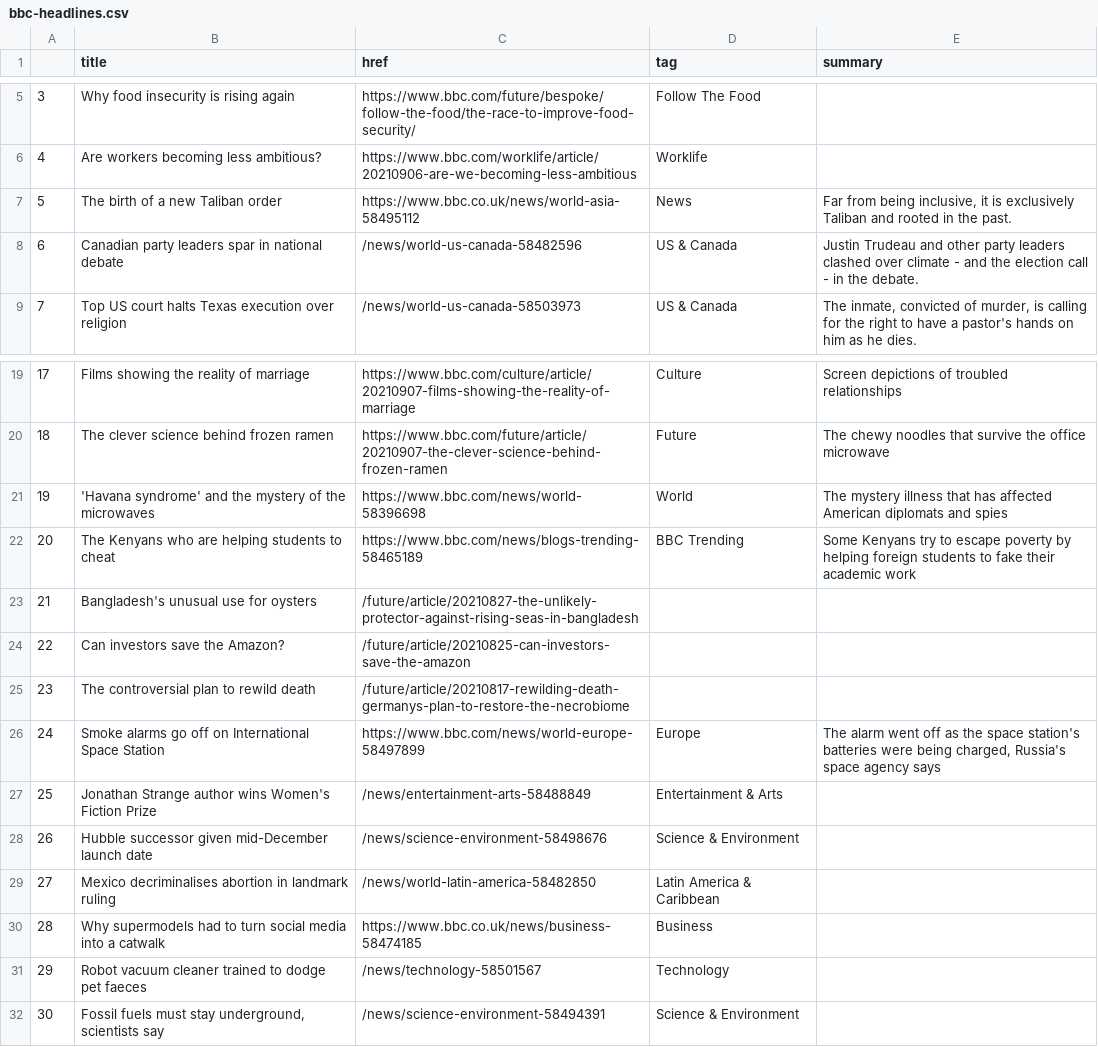
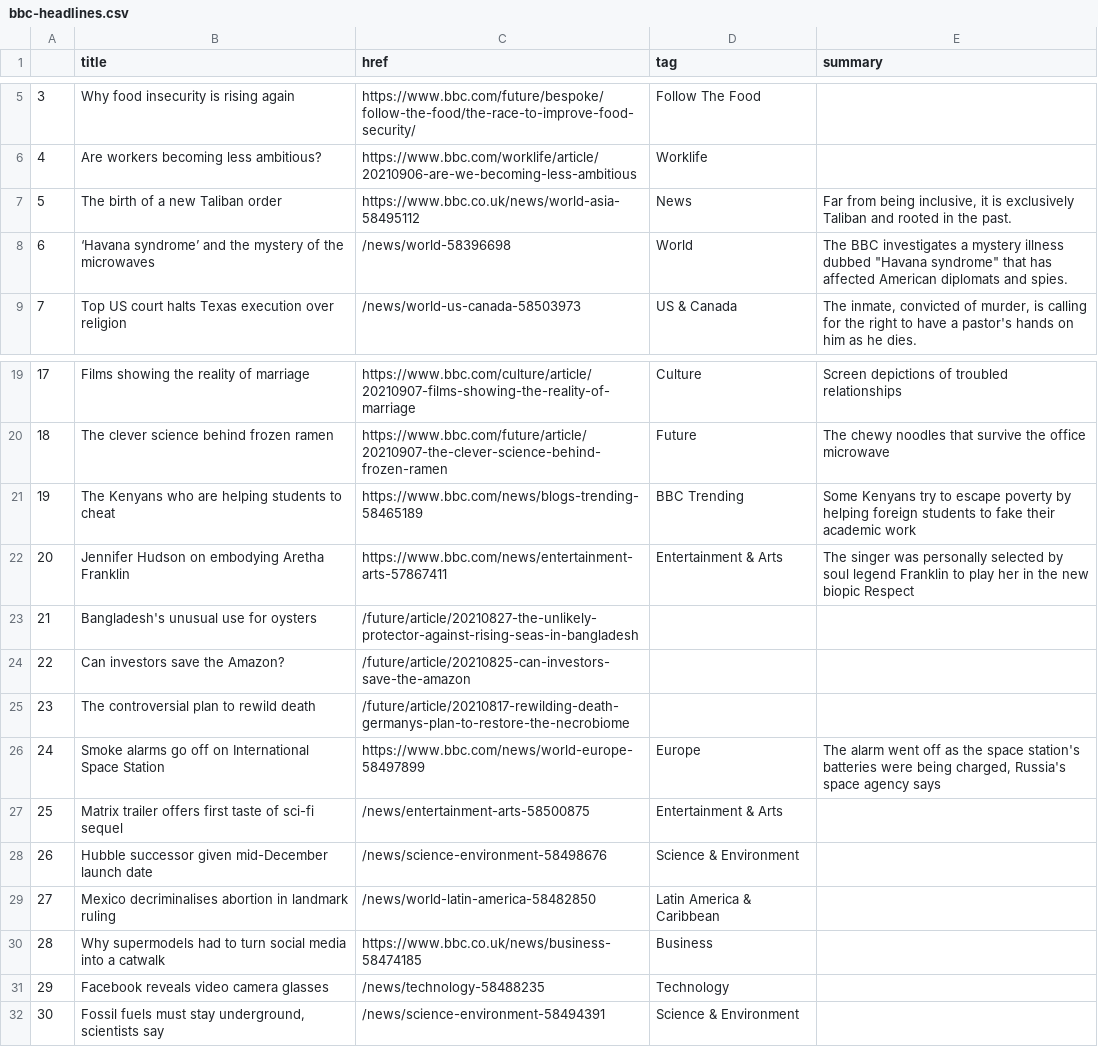
Before and after one commit to alyssafrndz/automatic-scraper, a CSV file: bbc-headlines.csv, drawn as a sheet; only a part is shown, gaps mark what is left out.

```diff
--- a/bbc-headlines.csv
+++ b/bbc-headlines.csv
@@ -7,3 +7,3 @@
 5,The birth of a new Taliban order,https://www.bbc.co.uk/news/world-asia-58495112,News,"Far from being inclusive, it is exclusively Taliban and rooted in the past."
-6,Canadian party leaders spar in national debate,/news/world-us-canada-58482596,US & Canada,Justin Trudeau and other party leaders clashed over climate - and the election call - in the debate.
+6,‘Havana syndrome’ and the mystery of the microwaves,/news/world-58396698,World,"The BBC investigates a mystery illness dubbed ""Havana syndrome"" that has affected American diplomats and spies."
 7,Top US court halts Texas execution over religion,/news/world-us-canada-58503973,US & Canada,"The inmate, convicted of murder, is calling for the right to have a pastor's hands on him as he dies."
@@ -20,4 +20,4 @@
 18,The clever science behind frozen ramen,https://www.bbc.com/future/article/20210907-the-clever-science-behind-frozen-ramen,Future,The chewy noodles that survive the office microwave
-19,'Havana syndrome' and the mystery of the microwaves,https://www.bbc.com/news/world-58396698,World,The mystery illness that has affected American diplomats and spies
-20,The Kenyans who are helping students to cheat,https://www.bbc.com/news/blogs-trending-58465189,BBC Trending,Some Kenyans try to escape poverty by helping foreign students to fake their academic work
+19,The Kenyans who are helping students to cheat,https://www.bbc.com/news/blogs-trending-58465189,BBC Trending,Some Kenyans try to escape poverty by helping foreign students to fake their academic work
+20,Jennifer Hudson on embodying Aretha Franklin,https://www.bbc.com/news/entertainment-arts-57867411,Entertainment & Arts,The singer was personally selected by soul legend Franklin to play her in the new biopic Respect
 21,Bangladesh's unusual use for oysters,/future/article/20210827-the-unlikely-protector-against-rising-seas-in-bangladesh,,
@@ -26,3 +26,3 @@
 24,Smoke alarms go off on International Space Station,https://www.bbc.com/news/world-europe-58497899,Europe,"The alarm went off as the space station's batteries were being charged, Russia's space agency says"
-25,Jonathan Strange author wins Women's Fiction Prize,/news/entertainment-arts-58488849,Entertainment & Arts,
+25,Matrix trailer offers first taste of sci-fi sequel,/news/entertainment-arts-58500875,Entertainment & Arts,
 26,Hubble successor given mid-December launch date,/news/science-environment-58498676,Science & Environment,
@@ -30,3 +30,3 @@
 28,Why supermodels had to turn social media into a catwalk,https://www.bbc.co.uk/news/business-58474185,Business,
-29,Robot vacuum cleaner trained to dodge pet faeces,/news/technology-58501567,Technology,
+29,Facebook reveals video camera glasses,/news/technology-58488235,Technology,
 30,"Fossil fuels must stay underground, scientists say",/news/science-environment-58494391,Science & Environment,
```
